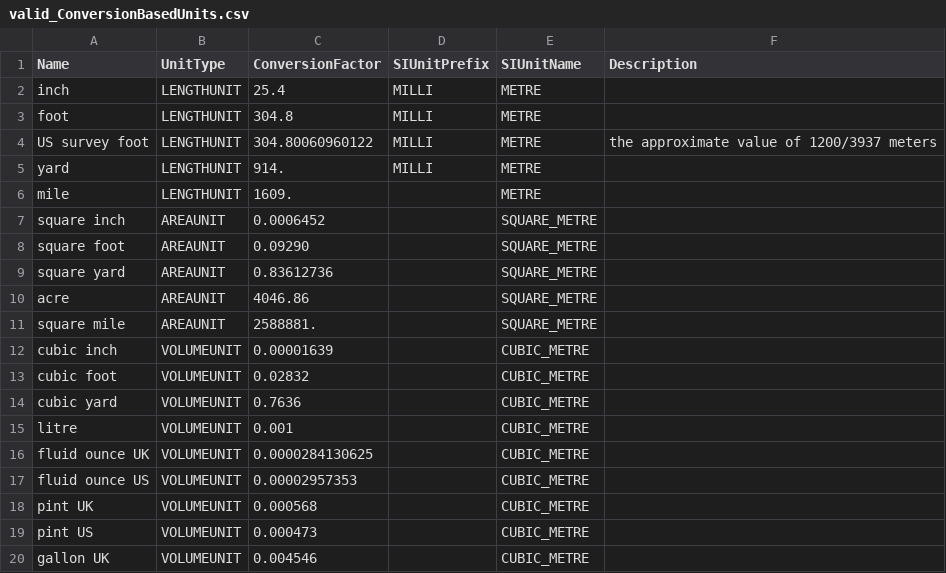
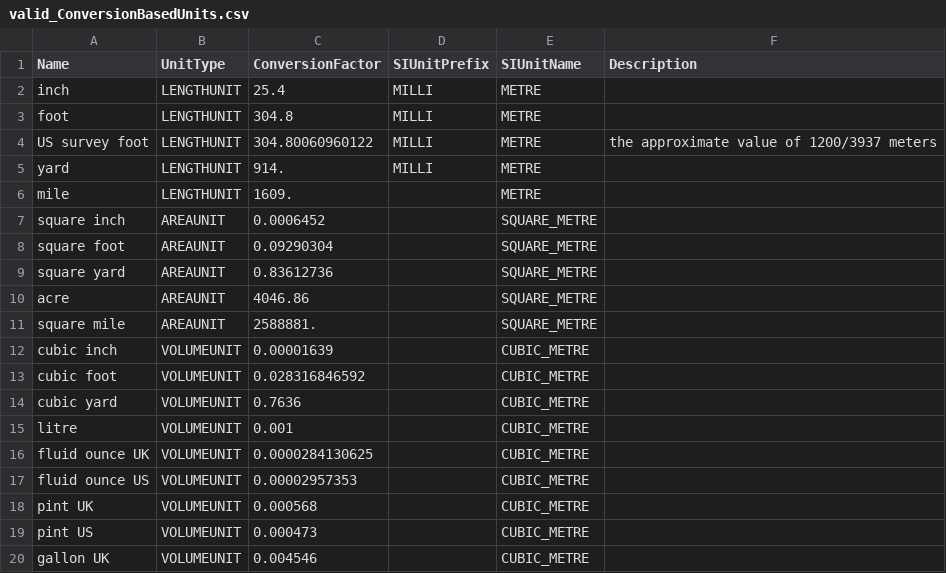
Before and after one commit to buildingSMART/ifc-gherkin-rules, a CSV file: features/resources/valid_ConversionBasedUnits.csv, drawn as a sheet; only a part is shown.

Commit message:
adjust table values - confirm passing result for new test file
(IVS-714)

```diff
--- a/features/resources/valid_ConversionBasedUnits.csv
+++ b/features/resources/valid_ConversionBasedUnits.csv
@@ -7,3 +7,3 @@ mile,LENGTHUNIT,1609.,,METRE
 square inch,AREAUNIT,0.0006452,,SQUARE_METRE
-square foot,AREAUNIT,0.09290,,SQUARE_METRE
+square foot,AREAUNIT,0.09290304,,SQUARE_METRE
 square yard,AREAUNIT,0.83612736,,SQUARE_METRE
@@ -12,3 +12,3 @@ square mile,AREAUNIT,2588881.,,SQUARE_METRE
 cubic inch,VOLUMEUNIT,0.00001639,,CUBIC_METRE
-cubic foot,VOLUMEUNIT,0.02832,,CUBIC_METRE
+cubic foot,VOLUMEUNIT,0.028316846592,,CUBIC_METRE
 cubic yard,VOLUMEUNIT,0.7636,,CUBIC_METRE
```
Also changed, not shown: 1 other file.
